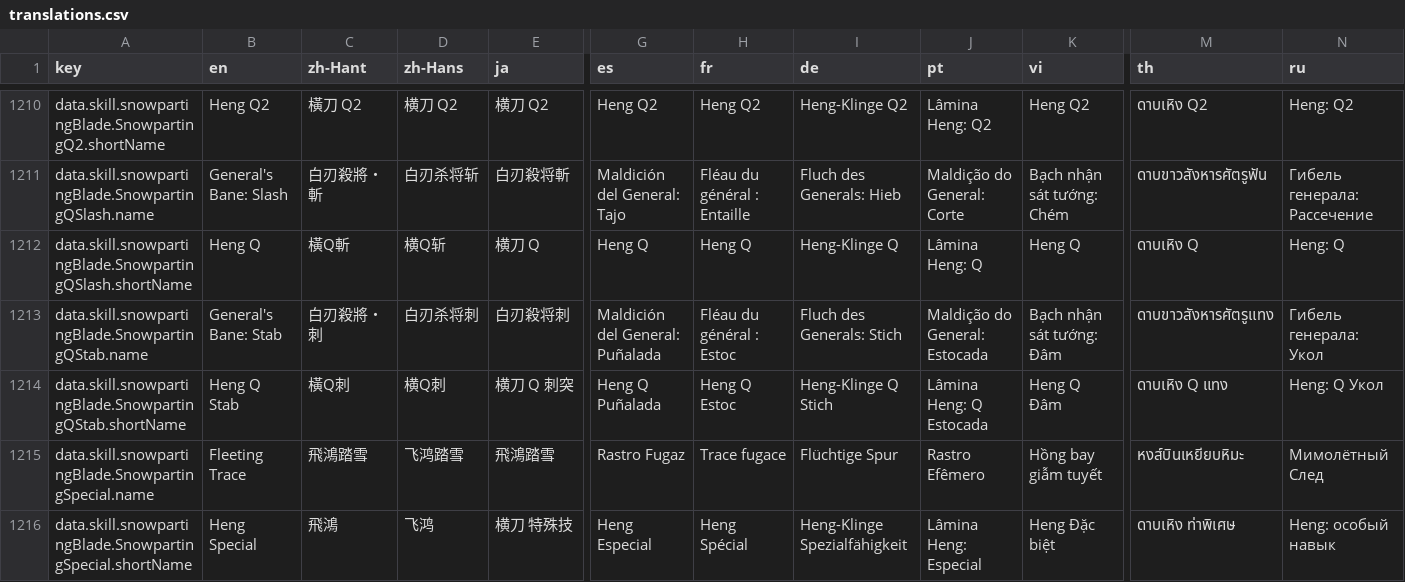
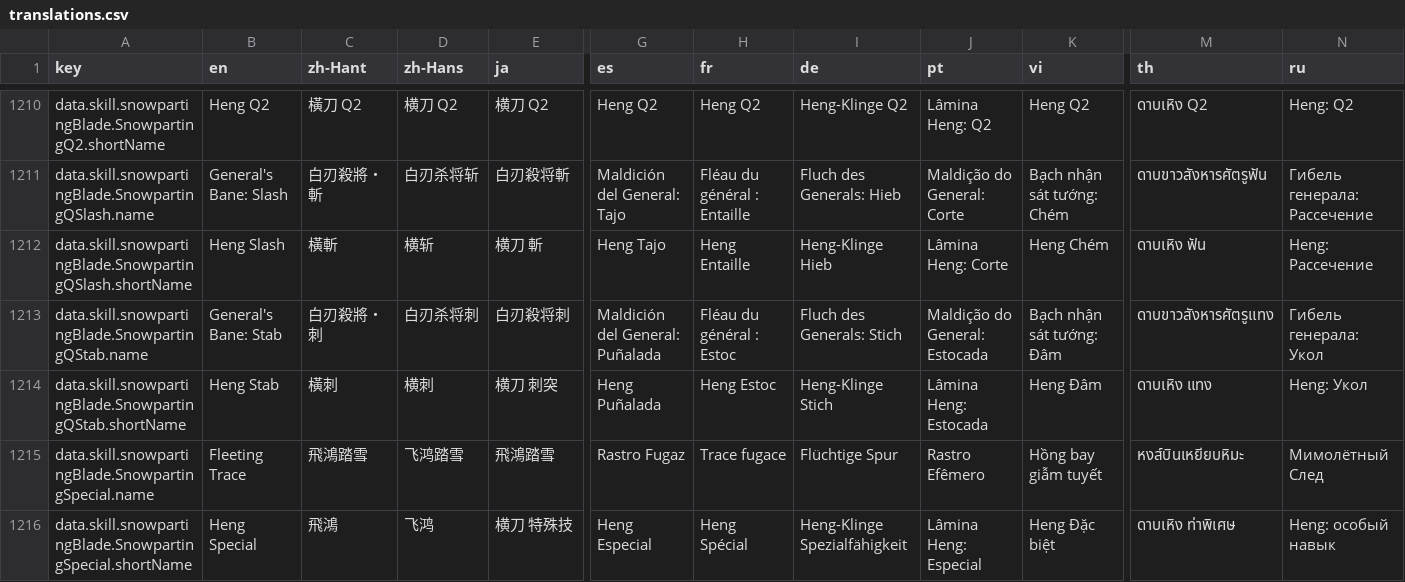
Before and after one commit to greydust/where-builds-meet, a CSV file: locales/translations.csv, drawn as a sheet; only a part is shown, gaps mark what is left out; the diff names each change by its address in the sheet, - before the commit and + after, or states it on an @@ line.

```diff
--- a/locales/translations.csv
+++ b/locales/translations.csv
-B1212 (en): Heng Q
+B1212 (en): Heng Slash
-C1212 (zh-Hant): 橫Q斬
+C1212 (zh-Hant): 橫斬
-D1212 (zh-Hans): 横Q斩
+D1212 (zh-Hans): 横斩
-E1212 (ja): 横刀 Q
+E1212 (ja): 横刀 斬
-G1212 (es): Heng Q
+G1212 (es): Heng Tajo
-H1212 (fr): Heng Q
+H1212 (fr): Heng Entaille
-I1212 (de): Heng-Klinge Q
+I1212 (de): Heng-Klinge Hieb
-J1212 (pt): Lâmina Heng: Q
+J1212 (pt): Lâmina Heng: Corte
-K1212 (vi): Heng Q
+K1212 (vi): Heng Chém
-M1212 (th): ดาบเหิง Q
+M1212 (th): ดาบเหิง ฟัน
-N1212 (ru): Heng: Q
+N1212 (ru): Heng: Рассечение
-B1214 (en): Heng Q Stab
+B1214 (en): Heng Stab
-C1214 (zh-Hant): 橫Q刺
+C1214 (zh-Hant): 橫刺
-D1214 (zh-Hans): 横Q刺
+D1214 (zh-Hans): 横刺
-E1214 (ja): 横刀 Q 刺突
+E1214 (ja): 横刀 刺突
-G1214 (es): Heng Q Puñalada
+G1214 (es): Heng Puñalada
-H1214 (fr): Heng Q Estoc
+H1214 (fr): Heng Estoc
-I1214 (de): Heng-Klinge Q Stich
+I1214 (de): Heng-Klinge Stich
-J1214 (pt): Lâmina Heng: Q Estocada
+J1214 (pt): Lâmina Heng: Estocada
-K1214 (vi): Heng Q Đâm
+K1214 (vi): Heng Đâm
-M1214 (th): ดาบเหิง Q แทง
+M1214 (th): ดาบเหิง แทง
-N1214 (ru): Heng: Q Укол
+N1214 (ru): Heng: Укол
```
Also changed, not shown: 15 other files.
